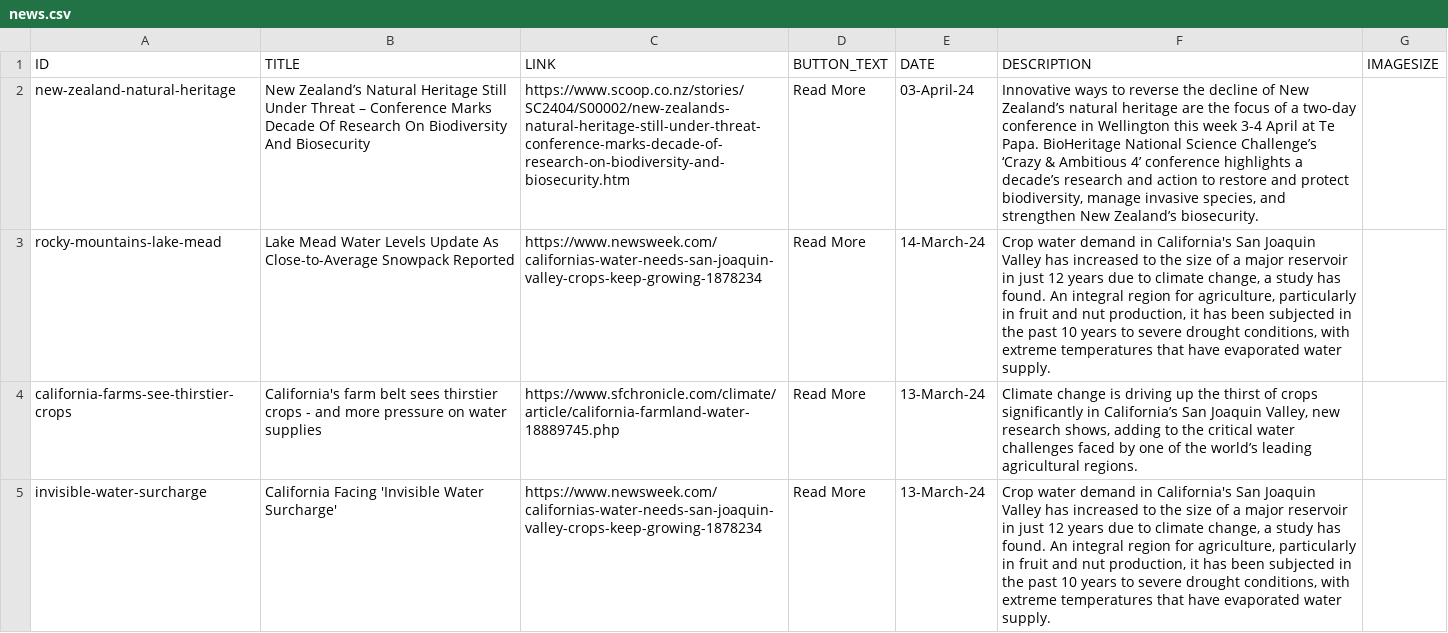
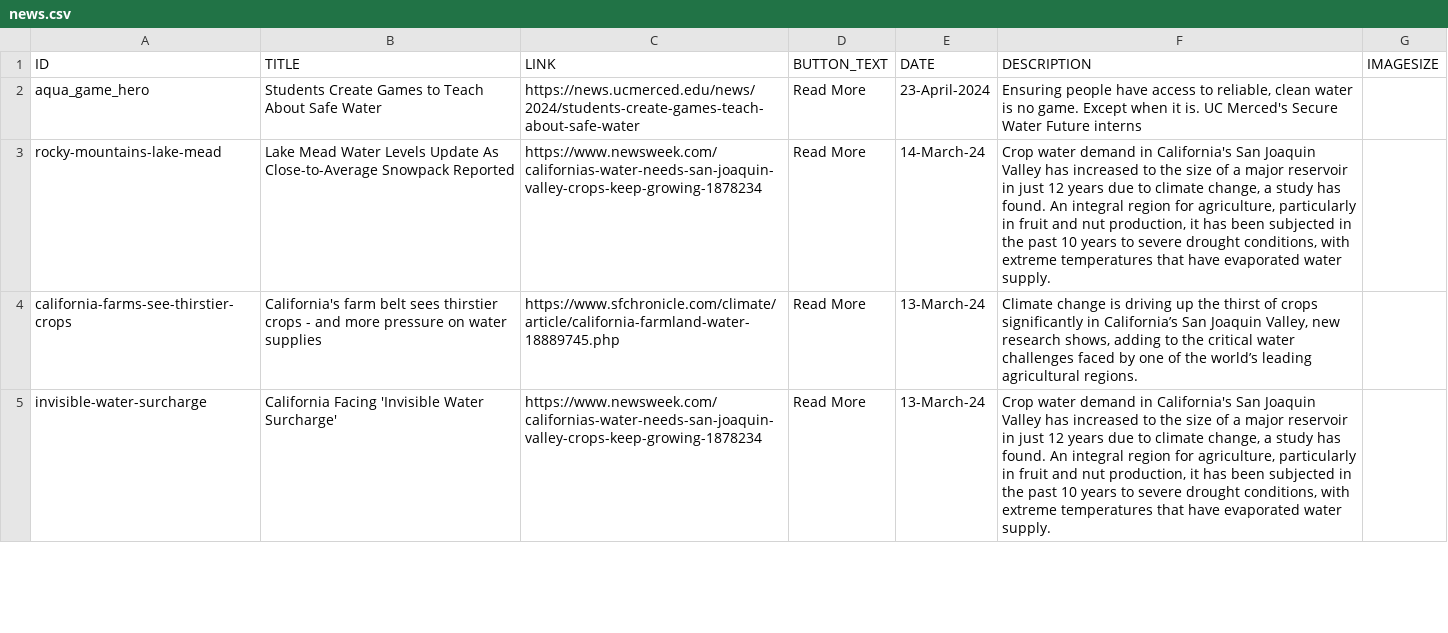
Before and after one commit to citris-ucmerced/SecureWaterFuture, a CSV file: news.csv, drawn as a sheet; only a part is shown; removed rows and columns are numbered as before the commit, all else as after; the diff names each change by its address in the sheet, - before the commit and + after, or states it on an @@ line.

Commit message:
Feat(news.csv): added game jam story

```diff
--- a/news.csv
+++ b/news.csv
-row 2: new-zealand-natural-heritage | New Zealand’s Natural Heritage Still Under Threat – Conference Marks Decade Of Research On Biodiversity And Biosecurity | https://www.scoop.co.nz/stories/SC2404/S00002/new-zealands-natural-heritage-still-under-threat-conference-marks-decade-of-research-on-biodiversity-and-biosecurity.htm | Read More | 03-April-24 | Innovative ways to reverse the decline of New Zealand’s natural heritage are the focus of a two-day conference in Wellington this week 3-4 April at Te Papa. BioHeritage National Science Challenge’s ‘Crazy & Ambitious 4’ conference highlights a decade’s research and action to restore and protect biodiversity, manage invasive species, and strengthen New Zealand’s biosecurity.
+row 2: aqua_game_hero | Students Create Games to Teach About Safe Water | https://news.ucmerced.edu/news/2024/students-create-games-teach-about-safe-water | Read More | 23-April-2024 | Ensuring people have access to reliable, clean water is no game. Except when it is. UC Merced's Secure Water Future interns
```
Also changed, not shown: 1 other file.
